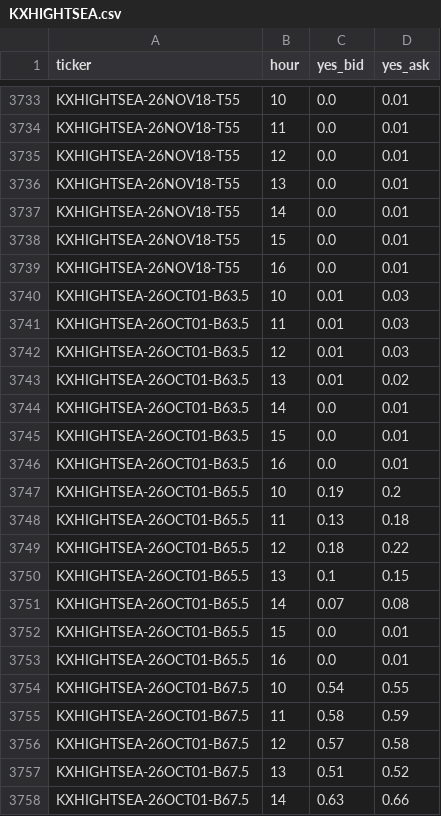
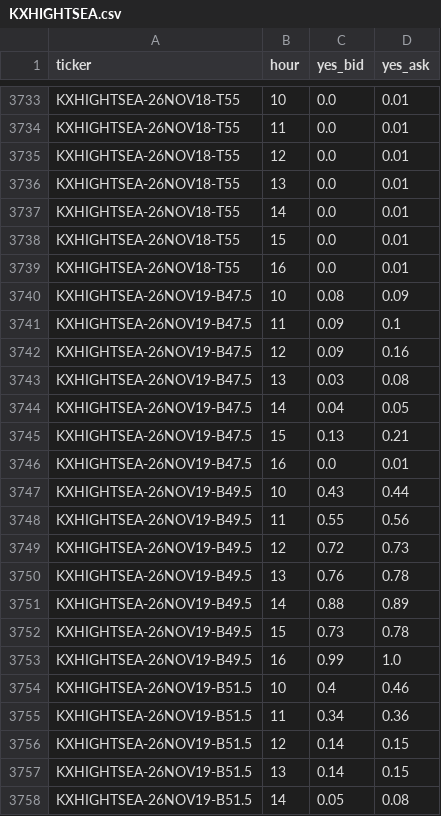
Before and after one commit to lucaslin1-collab/weather-live, a CSV file: data/quotes/KXHIGHTSEA.csv, drawn as a sheet; only a part is shown, gaps mark what is left out; the shorter side is filled out with more unchanged rows; the diff covers the shown part only.

```diff
--- a/data/quotes/KXHIGHTSEA.csv
+++ b/data/quotes/KXHIGHTSEA.csv
@@ -3739 +3739,20 @@ KXHIGHTSEA-26NOV18-T55,15,0.0,0.01
 KXHIGHTSEA-26NOV18-T55,16,0.0,0.01
+KXHIGHTSEA-26NOV19-B47.5,10,0.08,0.09
+KXHIGHTSEA-26NOV19-B47.5,11,0.09,0.1
+KXHIGHTSEA-26NOV19-B47.5,12,0.09,0.16
+KXHIGHTSEA-26NOV19-B47.5,13,0.03,0.08
+KXHIGHTSEA-26NOV19-B47.5,14,0.04,0.05
+KXHIGHTSEA-26NOV19-B47.5,15,0.13,0.21
+KXHIGHTSEA-26NOV19-B47.5,16,0.0,0.01
+KXHIGHTSEA-26NOV19-B49.5,10,0.43,0.44
+KXHIGHTSEA-26NOV19-B49.5,11,0.55,0.56
+KXHIGHTSEA-26NOV19-B49.5,12,0.72,0.73
+KXHIGHTSEA-26NOV19-B49.5,13,0.76,0.78
+KXHIGHTSEA-26NOV19-B49.5,14,0.88,0.89
+KXHIGHTSEA-26NOV19-B49.5,15,0.73,0.78
+KXHIGHTSEA-26NOV19-B49.5,16,0.99,1.0
+KXHIGHTSEA-26NOV19-B51.5,10,0.4,0.46
+KXHIGHTSEA-26NOV19-B51.5,11,0.34,0.36
+KXHIGHTSEA-26NOV19-B51.5,12,0.14,0.15
+KXHIGHTSEA-26NOV19-B51.5,13,0.14,0.15
+KXHIGHTSEA-26NOV19-B51.5,14,0.05,0.08
```
Also changed, not shown: 23 added rows elsewhere in this file, data/markets/KXHIGHTSAN.csv, data/quotes/KXHIGHLAX.csv, 56 other files.
